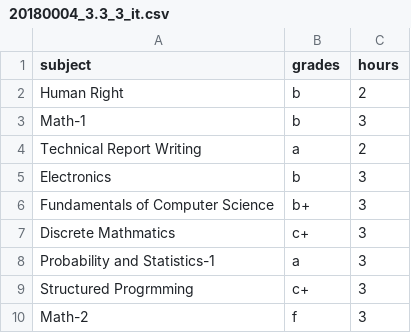
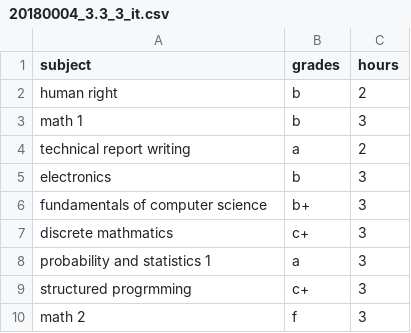
Before and after one commit to skawy/Arabic-Conversational-Assistant, a CSV file: DB/20180004_3.3_3_it.csv, drawn as a sheet.

```diff
--- a/DB/20180004_3.3_3_it.csv
+++ b/DB/20180004_3.3_3_it.csv
@@ -1,10 +1,10 @@
 subject,grades,hours
-Human Right,b,2
-Math-1,b,3
-Technical Report Writing,a,2
-Electronics,b,3
-Fundamentals of Computer Science,b+,3
-Discrete Mathmatics,c+,3
-Probability and Statistics-1,a,3
-Structured Progrmming,c+,3
-Math-2,f,3
+human right,b,2
+math 1,b,3
+technical report writing,a,2
+electronics,b,3
+fundamentals of computer science,b+,3
+discrete mathmatics,c+,3
+probability and statistics 1,a,3
+structured progrmming,c+,3
+math 2,f,3
```
Also changed, not shown: DB/20180001_3_1_g.csv, DB/20180002_3.2_3_AI.csv, 12 other files.
